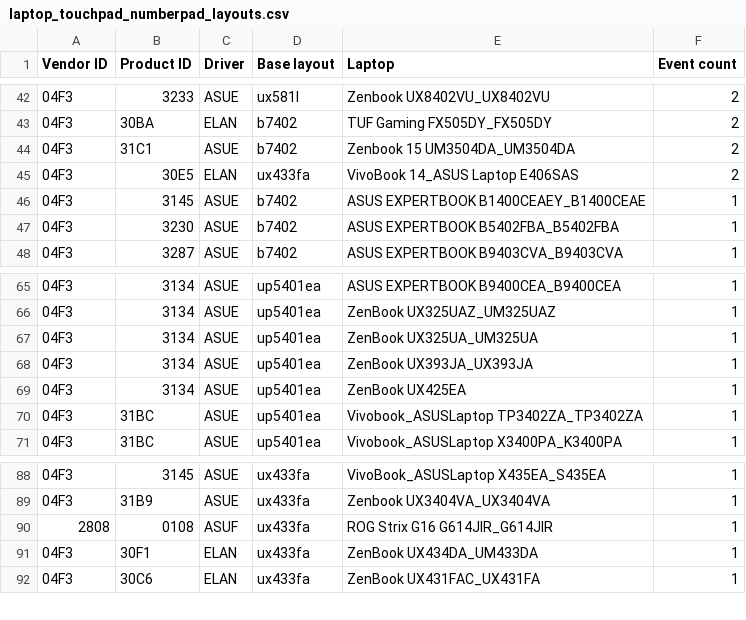
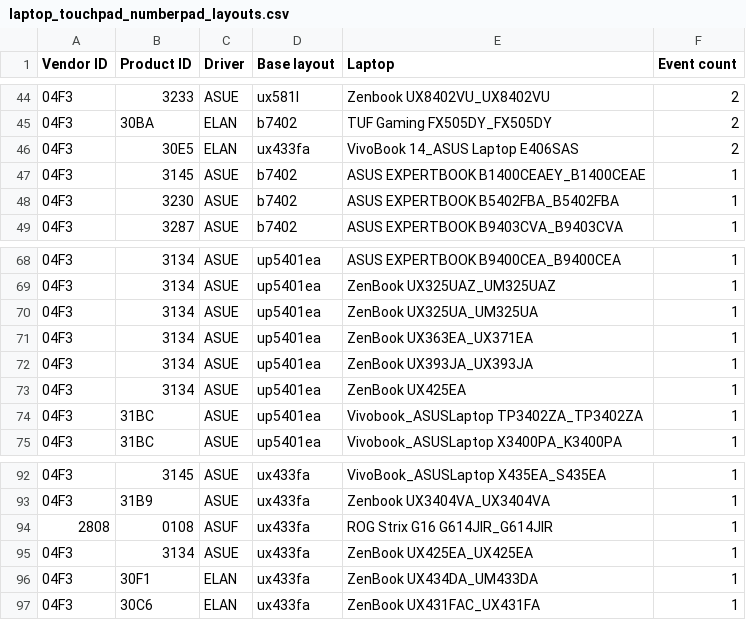
Before and after one commit to asus-linux-drivers/asus-numberpad-driver, a CSV file: laptop_touchpad_numberpad_layouts.csv, drawn as a sheet; only a part is shown, gaps mark what is left out; removed rows and columns are numbered as before the commit, all else as after; the diff covers the shown part only; the diff names each change by its address in the sheet, - before the commit and + after, or states it on an @@ line.

```diff
--- a/laptop_touchpad_numberpad_layouts.csv
+++ b/laptop_touchpad_numberpad_layouts.csv
-row 44: 04F3 | 31C1 | ASUE | b7402 | Zenbook 15 UM3504DA_UM3504DA | 2
+row 71: 04F3 | 3134 | ASUE | up5401ea | ZenBook UX363EA_UX371EA | 1
+row 95: 04F3 | 3134 | ASUE | ux433fa | ZenBook UX425EA_UX425EA | 1
```
Also changed, not shown: 5 added rows, 1 removed row and 1 edited cell elsewhere in this file.
